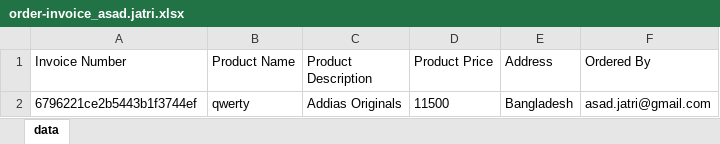
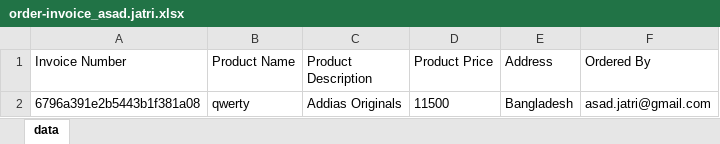
Before and after one commit to ASAD301/Cypress-Automation-ProjectS, an Excel workbook: cypress/downloads/order-invoice_asad.jatri.xlsx, sheet data, drawn as a sheet; values as stored, in another font and other column widths than the file's, no borders; the diff names each change by its address in the sheet, - before the commit and + after, or states it on an @@ line.

Commit message:
excel file property

```diff
--- a/cypress/downloads/order-invoice_asad.jatri.xlsx (sheet data)
+++ b/cypress/downloads/order-invoice_asad.jatri.xlsx (sheet data)
-A2 (Invoice Number): 6796221ce2b5443b1f3744ef
+A2 (Invoice Number): 6796a391e2b5443b1f381a08
```
Also changed, not shown: 3 other files.
